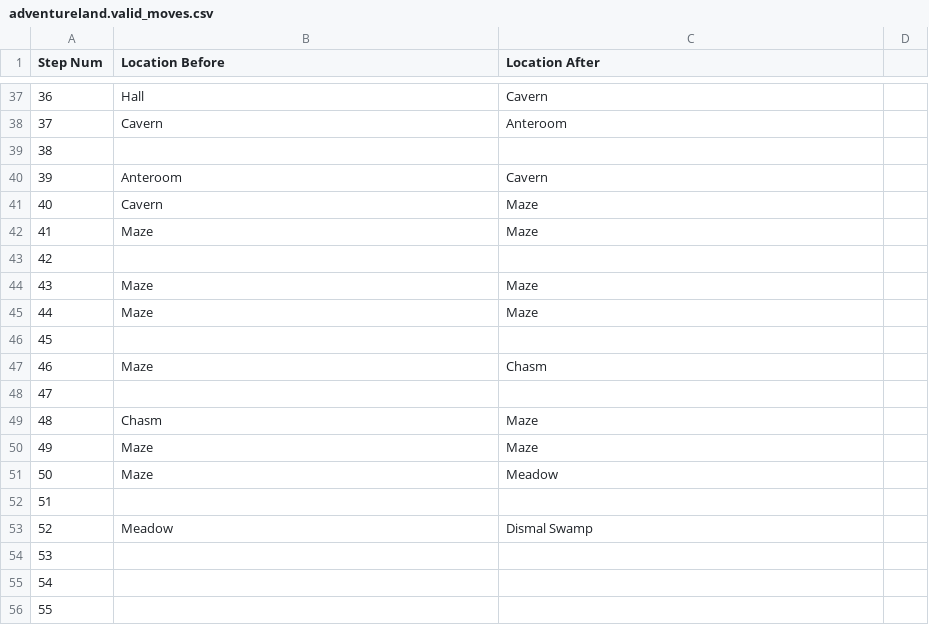
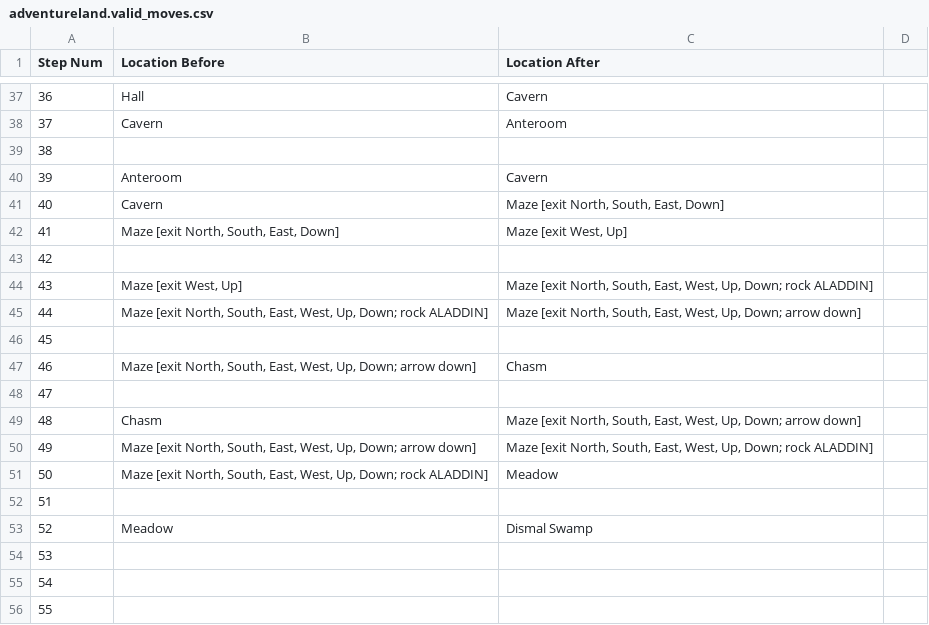
Before and after one commit to Oaklight/mango, a CSV file: data/maps/adventureland/adventureland.valid_moves.csv, drawn as a sheet; only a part is shown, gaps mark what is left out.

Commit message:
maze disambiguated

```diff
--- a/data/maps/adventureland/adventureland.valid_moves.csv
+++ b/data/maps/adventureland/adventureland.valid_moves.csv
@@ -40,13 +40,13 @@ Step Num,Location Before,Location After,
 39,Anteroom,Cavern,
-40,Cavern,Maze,
-41,Maze,Maze,
+40,Cavern,"Maze [exit North, South, East, Down]",
+41,"Maze [exit North, South, East, Down]","Maze [exit West, Up]",
 42,,,
-43,Maze,Maze,
-44,Maze,Maze,
+43,"Maze [exit West, Up]","Maze [exit North, South, East, West, Up, Down; rock ALADDIN]",
+44,"Maze [exit North, South, East, West, Up, Down; rock ALADDIN]","Maze [exit North, South, East, West, Up, Down; arrow down]",
 45,,,
-46,Maze,Chasm,
+46,"Maze [exit North, South, East, West, Up, Down; arrow down]",Chasm,
 47,,,
-48,Chasm,Maze,
-49,Maze,Maze,
-50,Maze,Meadow,
+48,Chasm,"Maze [exit North, South, East, West, Up, Down; arrow down]",
+49,"Maze [exit North, South, East, West, Up, Down; arrow down]","Maze [exit North, South, East, West, Up, Down; rock ALADDIN]",
+50,"Maze [exit North, South, East, West, Up, Down; rock ALADDIN]",Meadow,
 51,,,
```
Also changed, not shown: 10 other files.
